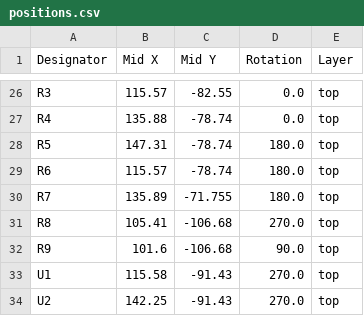
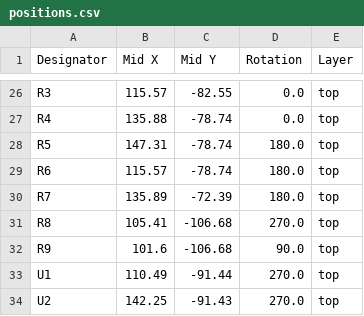
Before and after one commit to SloBloLabs/PhonoAmp, a CSV file: production/positions.csv, drawn as a sheet; only a part is shown, gaps mark what is left out; the diff covers the shown part only.

```diff
--- a/production/positions.csv
+++ b/production/positions.csv
@@ -29,6 +29,6 @@ R5,147.31,-78.74,180.0,top
 R6,115.57,-78.74,180.0,top
-R7,135.89,-71.755,180.0,top
+R7,135.89,-72.39,180.0,top
 R8,105.41,-106.68,270.0,top
 R9,101.6,-106.68,90.0,top
-U1,115.58,-91.43,270.0,top
+U1,110.49,-91.44,270.0,top
 U2,142.25,-91.43,270.0,top
```
Also changed, not shown: 13 edited cells elsewhere in this file, 7 other files.
